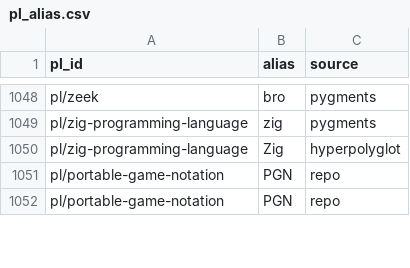
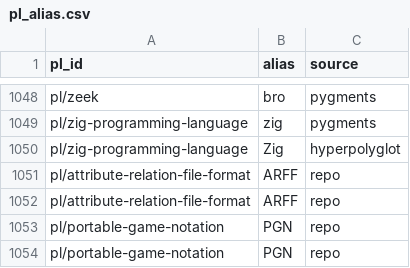
Before and after one commit to acherm/PL-ultimate-llm, a CSV file: data/derived/pl_taxonomy/pl_alias.csv, drawn as a sheet; only a part is shown, gaps mark what is left out.

```diff
--- a/data/derived/pl_taxonomy/pl_alias.csv
+++ b/data/derived/pl_taxonomy/pl_alias.csv
@@ -1050,2 +1050,4 @@ pl/zig-programming-language,zig,pygments
 pl/zig-programming-language,Zig,hyperpolyglot
+pl/attribute-relation-file-format,ARFF,repo
+pl/attribute-relation-file-format,ARFF,repo
 pl/portable-game-notation,PGN,repo
```
Also changed, not shown: data/derived/pl_taxonomy/ext_claim.csv, data/derived/pl_taxonomy/ext_summary.csv, 7 other files.
